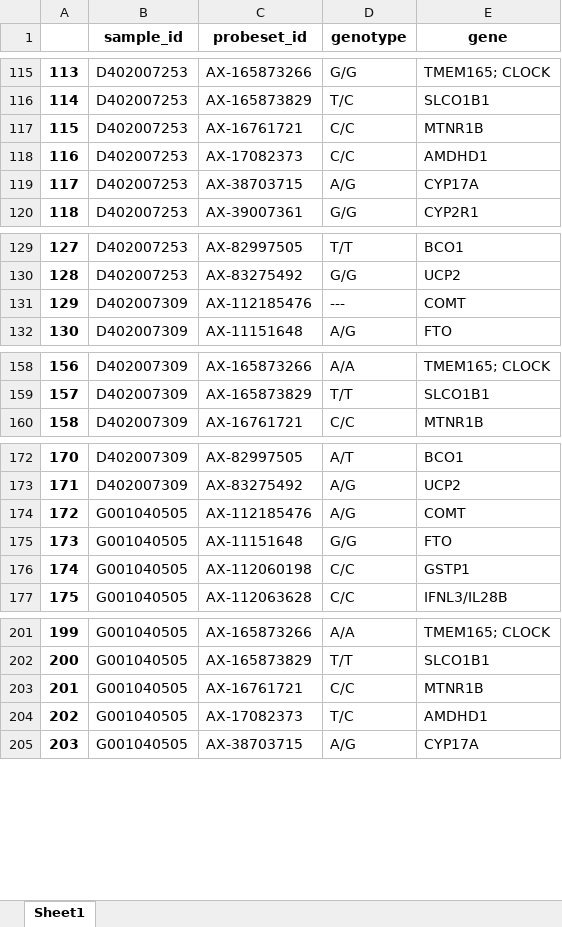
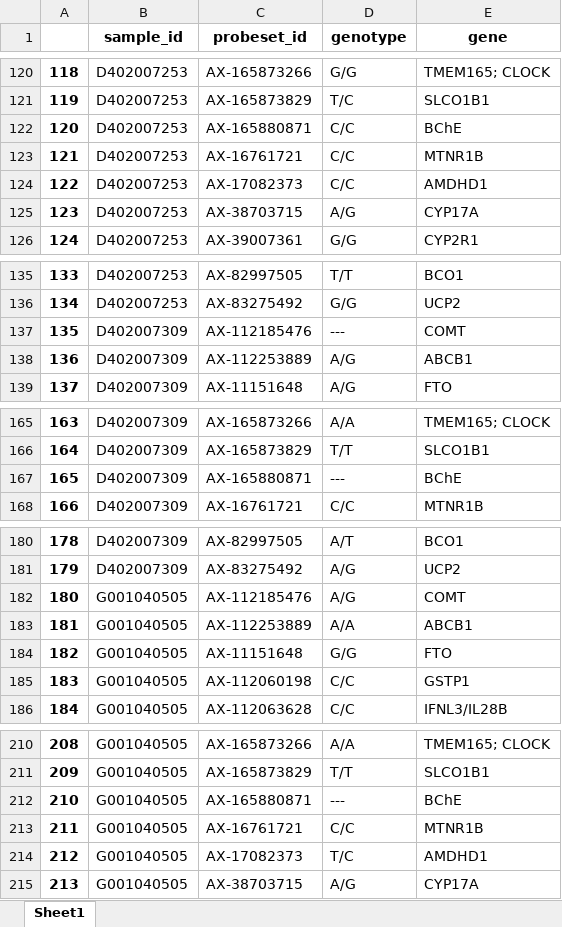
Before and after one commit to WunderWexx/NifGo, an Excel workbook: Output/Dataframes/genotypes.xlsx, sheet Sheet1, drawn as a sheet; only a part is shown, gaps mark what is left out; values as stored, in another font and other column widths than the file's, no borders; the diff covers the shown part only; the diff names each change by its address in the sheet, - before the commit and + after, or states it on an @@ line.

```diff
--- a/Output/Dataframes/genotypes.xlsx (sheet Sheet1)
+++ b/Output/Dataframes/genotypes.xlsx (sheet Sheet1)
@@ column A renumbered from row 4 down @@
+row 122: 120 | D402007253 | AX-165880871 | C/C | BChE
+row 138: 136 | D402007309 | AX-112253889 | A/G | ABCB1
+row 167: 165 | D402007309 | AX-165880871 | --- | BChE
+row 183: 181 | G001040505 | AX-112253889 | A/A | ABCB1
+row 212: 210 | G001040505 | AX-165880871 | --- | BChE
```
Also changed, not shown: 115 added rows elsewhere in this sheet, Output/Dataframes/complete.xlsx, Output/Dataframes/phenotypes.xlsx, 2 other files.
